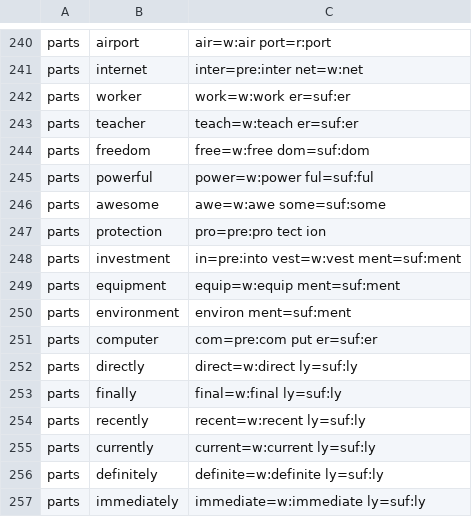
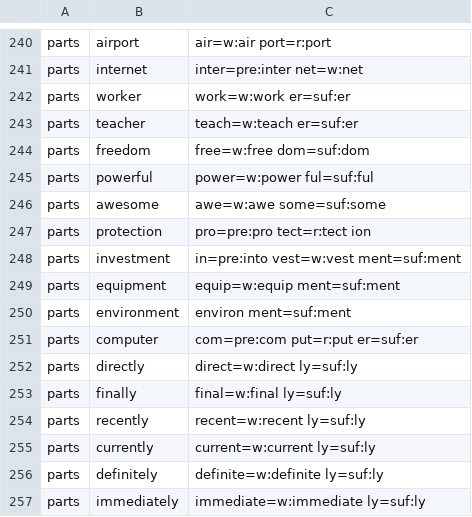
Before and after one commit to MasakiNiwa/Neuron-English-Vocabulary, a TSV file: data/overrides/039.tsv, drawn as a sheet; only a part is shown, gaps mark what is left out.

```diff
--- a/data/overrides/039.tsv
+++ b/data/overrides/039.tsv
@@ -246,3 +246,3 @@ parts	powerful	power=w:power ful=suf:ful
 parts	awesome	awe=w:awe some=suf:some
-parts	protection	pro=pre:pro tect ion
+parts	protection	pro=pre:pro tect=r:tect ion
 parts	investment	in=pre:into vest=w:vest ment=suf:ment
@@ -250,3 +250,3 @@ parts	equipment	equip=w:equip ment=suf:ment
 parts	environment	environ ment=suf:ment
-parts	computer	com=pre:com put er=suf:er
+parts	computer	com=pre:com put=r:put er=suf:er
 parts	directly	direct=w:direct ly=suf:ly
```
Also changed, not shown: data/overrides/032.tsv, data/overrides/044.tsv, 40 other files.
